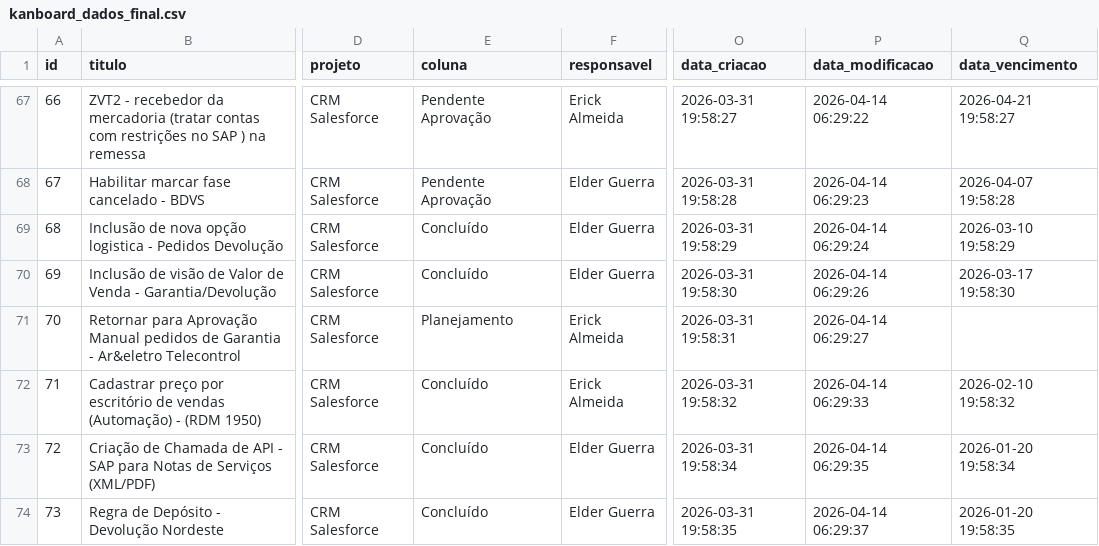
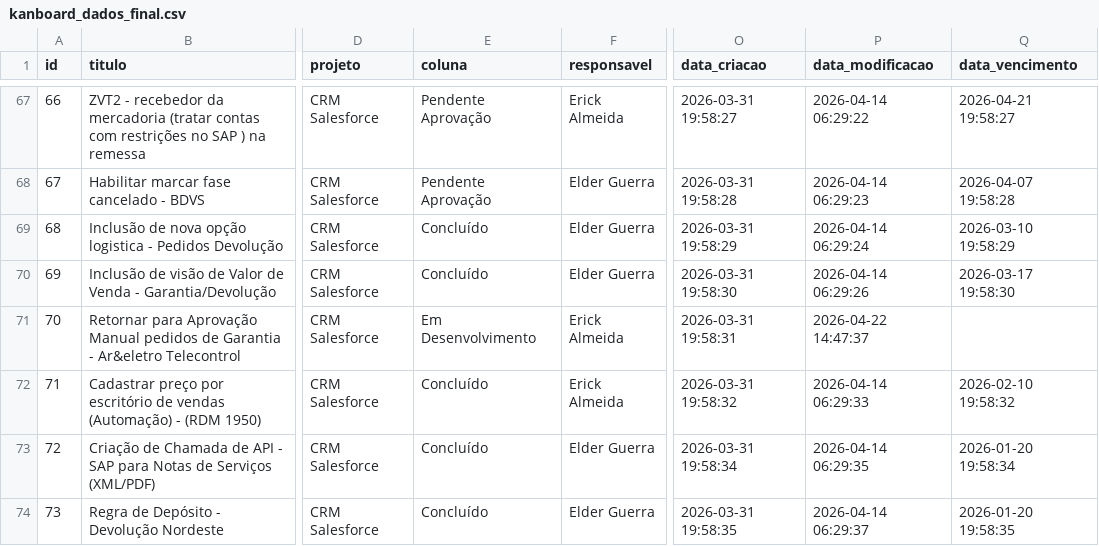
Before and after one commit to ErickBrendal/ebl-transformacao-digital, a CSV file: kanboard/powerbi/kanboard_dados_final.csv, drawn as a sheet; only a part is shown, gaps mark what is left out; the diff names each change by its address in the sheet, - before the commit and + after, or states it on an @@ line.

Commit message:
sync: atualização automática Kanboard->PowerBI - 389 tarefas - 2026-04-23T13:04:32Z

```diff
--- a/kanboard/powerbi/kanboard_dados_final.csv
+++ b/kanboard/powerbi/kanboard_dados_final.csv
-E71 (coluna): Planejamento
+E71 (coluna): Em Desenvolvimento
-P71 (data_modificacao): 2026-04-14 06:29:27
+P71 (data_modificacao): 2026-04-22 14:47:37
```
Also changed, not shown: 2 other files.
